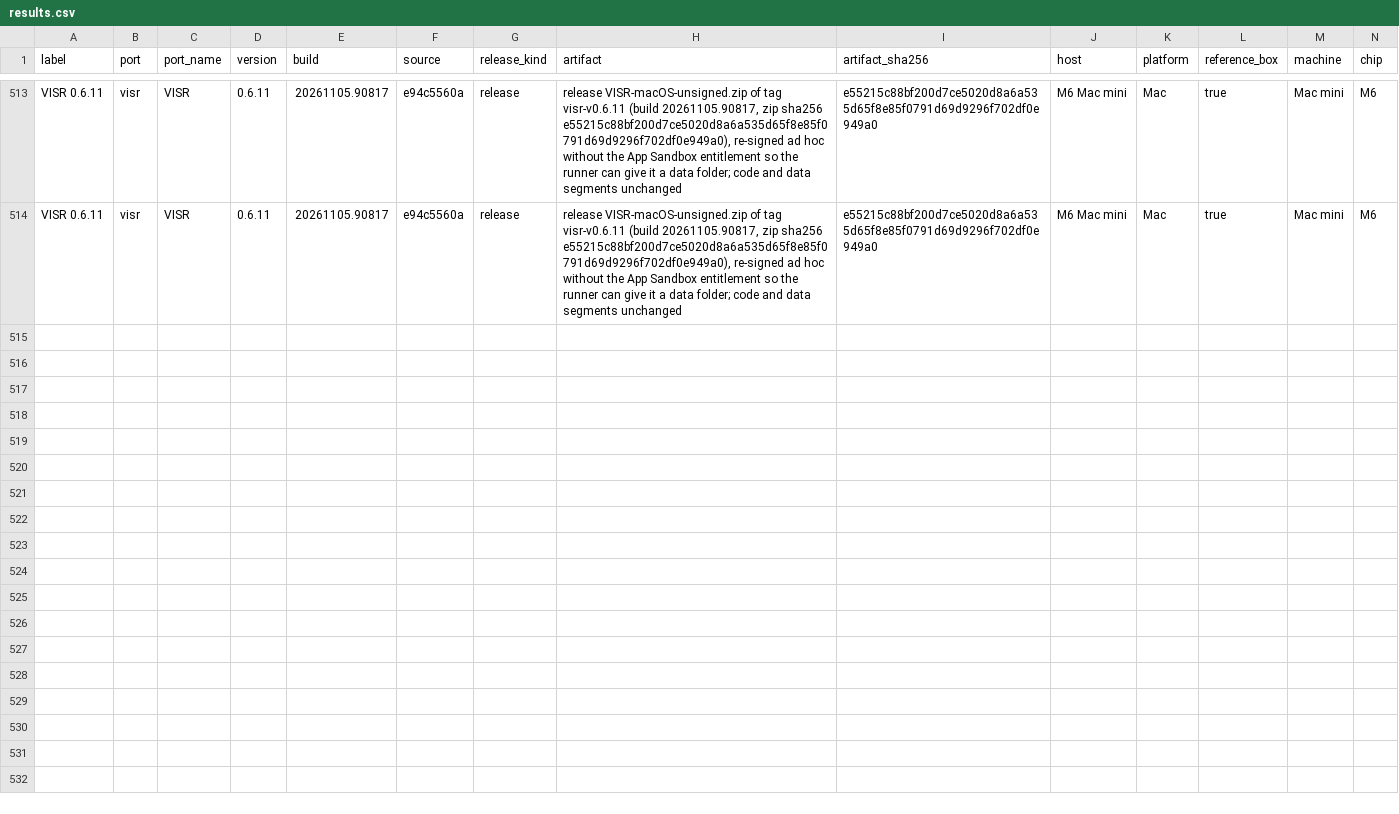
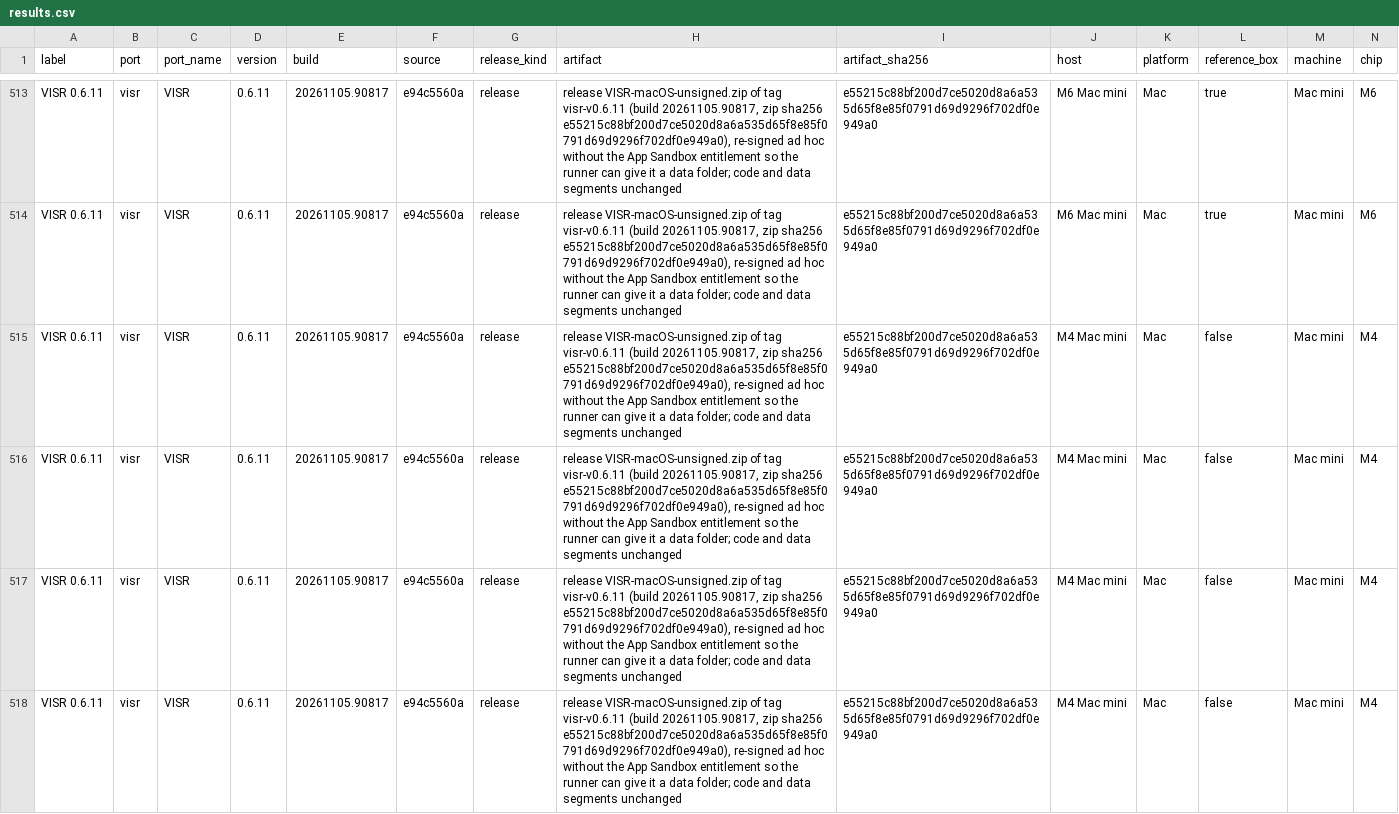
Before and after one commit to VISR-CE/visr, a CSV file: docs/benchmarks/results.csv, drawn as a sheet; only a part is shown, gaps mark what is left out; rows hold the shown columns only; the diff names each change by its address in the sheet, - before the commit and + after, or states it on an @@ line.

```diff
--- a/docs/benchmarks/results.csv
+++ b/docs/benchmarks/results.csv
+row 515: VISR 0.6.11 | visr | VISR | 0.6.11 | 20261105.90817 | e94c5560a | release | release VISR-macOS-unsigned.zip of tag visr-v0.6.11 (build 20261105.90817, zip sha256 e55215c88bf200d7ce5020d8a6a535d65f8e85f0791d69d9296f702df0e949a0), re-signed ad hoc without the App Sandbox entitlement so the runner can give it a data folder; code and data segments unchanged | e55215c88bf200d7ce5020d8a6a535d65f8e85f0791d69d9296f702df0e949a0 | M4 Mac mini | Mac | false | Mac mini | M4
+row 516: VISR 0.6.11 | visr | VISR | 0.6.11 | 20261105.90817 | e94c5560a | release | release VISR-macOS-unsigned.zip of tag visr-v0.6.11 (build 20261105.90817, zip sha256 e55215c88bf200d7ce5020d8a6a535d65f8e85f0791d69d9296f702df0e949a0), re-signed ad hoc without the App Sandbox entitlement so the runner can give it a data folder; code and data segments unchanged | e55215c88bf200d7ce5020d8a6a535d65f8e85f0791d69d9296f702df0e949a0 | M4 Mac mini | Mac | false | Mac mini | M4
+row 517: VISR 0.6.11 | visr | VISR | 0.6.11 | 20261105.90817 | e94c5560a | release | release VISR-macOS-unsigned.zip of tag visr-v0.6.11 (build 20261105.90817, zip sha256 e55215c88bf200d7ce5020d8a6a535d65f8e85f0791d69d9296f702df0e949a0), re-signed ad hoc without the App Sandbox entitlement so the runner can give it a data folder; code and data segments unchanged | e55215c88bf200d7ce5020d8a6a535d65f8e85f0791d69d9296f702df0e949a0 | M4 Mac mini | Mac | false | Mac mini | M4
+row 518: VISR 0.6.11 | visr | VISR | 0.6.11 | 20261105.90817 | e94c5560a | release | release VISR-macOS-unsigned.zip of tag visr-v0.6.11 (build 20261105.90817, zip sha256 e55215c88bf200d7ce5020d8a6a535d65f8e85f0791d69d9296f702df0e949a0), re-signed ad hoc without the App Sandbox entitlement so the runner can give it a data folder; code and data segments unchanged | e55215c88bf200d7ce5020d8a6a535d65f8e85f0791d69d9296f702df0e949a0 | M4 Mac mini | Mac | false | Mac mini | M4
```
Also changed, not shown: docs/site/benchmarks/results.csv, 2 other files.
